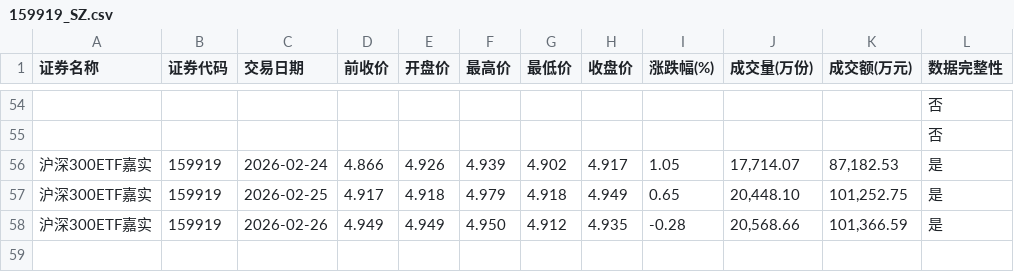
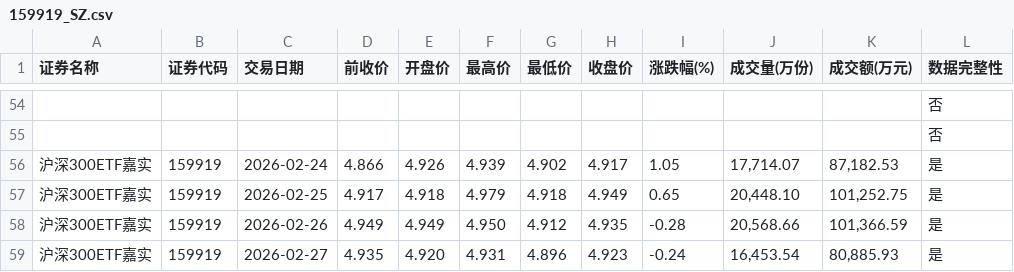
Before and after one commit to t233hao/data, a CSV file: 159919_SZ.csv, drawn as a sheet; only a part is shown, gaps mark what is left out.

Commit message:
generated today data

```diff
--- a/159919_SZ.csv
+++ b/159919_SZ.csv
@@ -58 +58,2 @@
 沪深300ETF嘉实,159919,2026-02-26,4.949,4.949,4.950,4.912,4.935,-0.28,"20,568.66","101,366.59",是
+沪深300ETF嘉实,159919,2026-02-27,4.935,4.920,4.931,4.896,4.923,-0.24,"16,453.54","80,885.93",是
```
Also changed, not shown: 159629_SZ.csv, 159845_SZ.csv, 10 other files.
